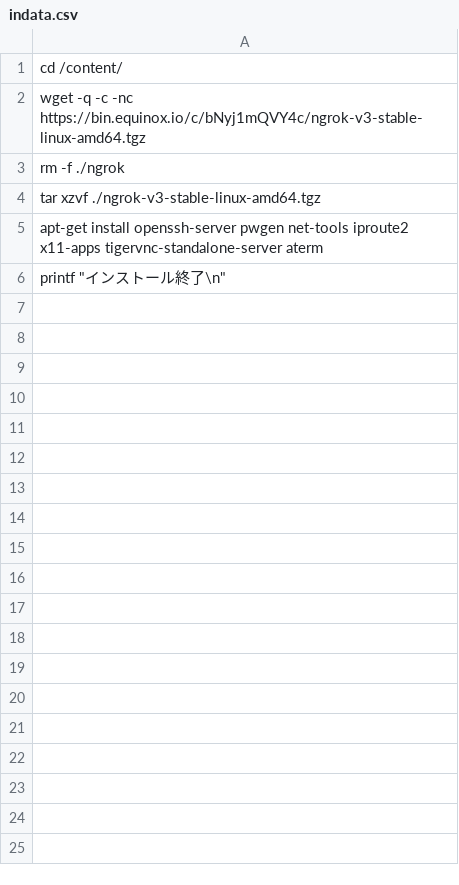
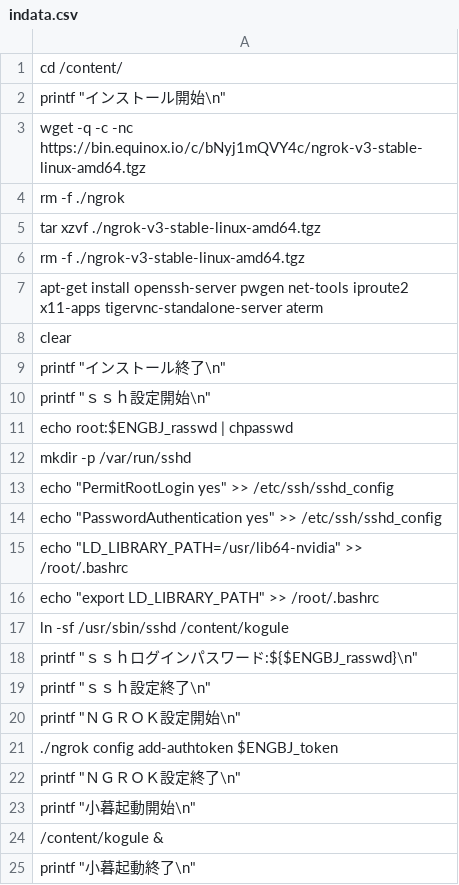
Before and after one commit to engbjapan/Programming, a CSV file: TestG/indata.csv, drawn as a sheet.

Commit message:
小暮

```diff
--- a/TestG/indata.csv
+++ b/TestG/indata.csv
@@ -1,2 +1,3 @@
 cd /content/
+printf "インストール開始\n"
 wget -q -c -nc https://bin.equinox.io/c/bNyj1mQVY4c/ngrok-v3-stable-linux-amd64.tgz
@@ -4,3 +5,21 @@ rm -f ./ngrok
 tar xzvf ./ngrok-v3-stable-linux-amd64.tgz
+rm -f ./ngrok-v3-stable-linux-amd64.tgz
 apt-get install  openssh-server pwgen net-tools iproute2 x11-apps tigervnc-standalone-server aterm
+clear
 printf "インストール終了\n"
+printf "ｓｓｈ設定開始\n"
+echo root:$ENGBJ_rasswd | chpasswd
+mkdir -p /var/run/sshd
+echo "PermitRootLogin yes" >> /etc/ssh/sshd_config
+echo "PasswordAuthentication yes" >> /etc/ssh/sshd_config
+echo "LD_LIBRARY_PATH=/usr/lib64-nvidia" >> /root/.bashrc
+echo "export LD_LIBRARY_PATH" >> /root/.bashrc
+ln -sf /usr/sbin/sshd /content/kogule
+printf "ｓｓｈログインパスワード:${$ENGBJ_rasswd}\n"
+printf "ｓｓｈ設定終了\n"
+printf "ＮＧＲＯＫ設定開始\n"
+./ngrok config add-authtoken $ENGBJ_token
+printf "ＮＧＲＯＫ設定終了\n"
+printf "小暮起動開始\n"
+/content/kogule &
+printf "小暮起動終了\n"
```
